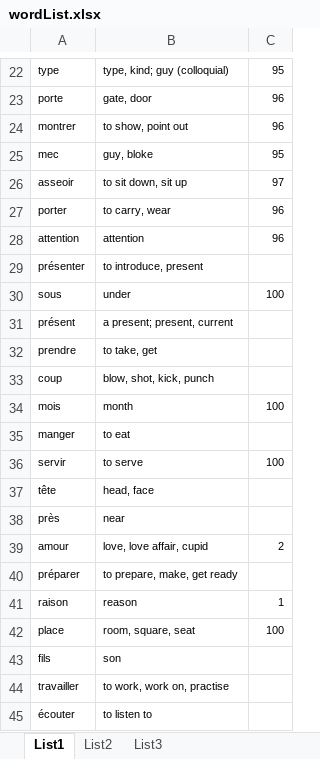
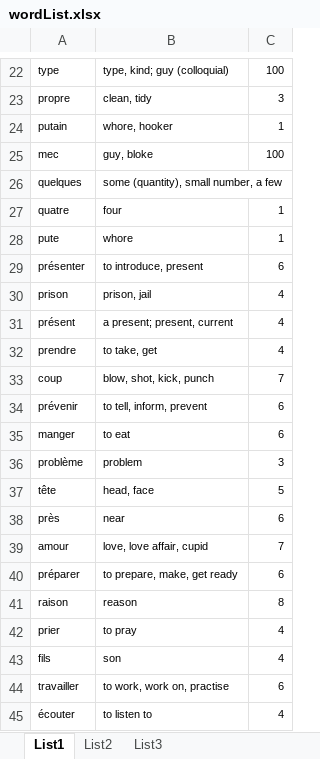
Before and after one commit to hackerdem/Wordpower, an Excel workbook: wordList.xlsx, sheet List1, drawn as a sheet; only a part is shown, gaps mark what is left out; values as stored, in another font and other column widths than the file's, no borders; removed rows and columns are numbered as before the commit, all else as after; the diff covers the shown part only; the diff names each change by its address in the sheet, - before the commit and + after, or states it on an @@ line.

```diff
--- a/wordList.xlsx (sheet List1)
+++ b/wordList.xlsx (sheet List1)
-C22: 95
+C22: 100
-row 23: porte | gate, door | 96
-row 24: montrer | to show, point out | 96
+row 23: propre | clean, tidy | 3
+row 24: putain | whore, hooker | 1
-C25: 95
+C25: 100
-row 26: asseoir | to sit down, sit up | 97
-row 27: porter | to carry, wear | 96
-row 28: attention | attention | 96
+row 26: quelques | some (quantity), small number, a few
+row 27: quatre | four | 1
+row 28: pute | whore | 1
-C29: (empty)
+C29: 6
-row 30: sous | under | 100
+row 30: prison | prison, jail | 4
-C31:C32: (empty)
+C31:C32: 4
-C33: (empty)
+C33: 7
-row 34: mois | month | 100
+row 34: prévenir | to tell, inform, prevent | 6
-C35: (empty)
+C35: 6
-row 36: servir | to serve | 100
+row 36: problème | problem | 3
-C37: (empty)
+C37: 5
-C38: (empty)
+C38: 6
-C39: 2
+C39: 7
-C40: (empty)
+C40: 6
-C41: 1
+C41: 8
-row 42: place | room, square, seat | 100
+row 42: prier | to pray | 4
-C43: (empty)
+C43: 4
-C44: (empty)
+C44: 6
-C45: (empty)
+C45: 4
```
Also changed, not shown: 16 added rows, 16 removed rows and 6 edited cells elsewhere in this sheet, sheet List3, sheet List2, 2 other files.
